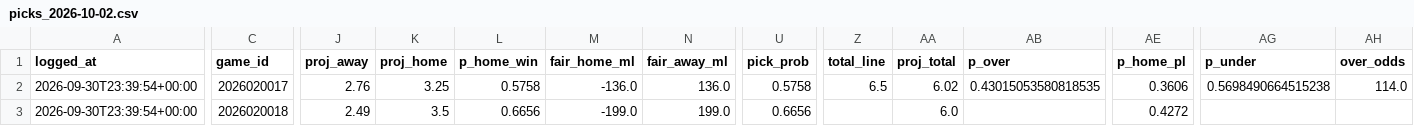
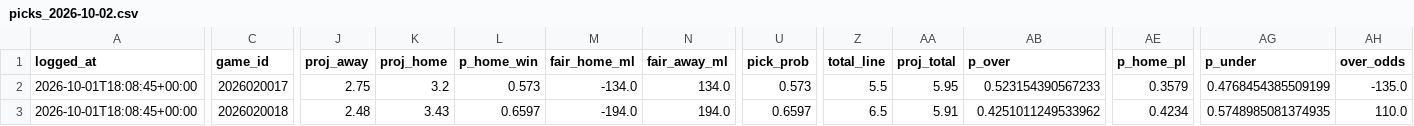
Before and after one commit to CarsonBillig/nhl-model, a CSV file: output/picks_2026-10-02.csv, drawn as a sheet; only a part is shown, gaps mark what is left out; the diff covers the shown part only; the diff names each change by its address in the sheet, - before the commit and + after, or states it on an @@ line.

```diff
--- a/output/picks_2026-10-02.csv
+++ b/output/picks_2026-10-02.csv
-A2:A3 (logged_at): 2026-09-30T23:39:54+00:00
+A2:A3 (logged_at): 2026-10-01T18:08:45+00:00
-J2 (proj_away): 2.76
+J2 (proj_away): 2.75
-K2 (proj_home): 3.25
+K2 (proj_home): 3.2
-L2 (p_home_win): 0.5758
+L2 (p_home_win): 0.573
-M2 (fair_home_ml): -136.0
+M2 (fair_home_ml): -134.0
-N2 (fair_away_ml): 136.0
+N2 (fair_away_ml): 134.0
-U2 (pick_prob): 0.5758
+U2 (pick_prob): 0.573
-Z2 (total_line): 6.5
+Z2 (total_line): 5.5
-AA2 (proj_total): 6.02
+AA2 (proj_total): 5.95
-AB2 (p_over): 0.43015053580818535
+AB2 (p_over): 0.523154390567233
-AE2 (p_home_pl): 0.3606
+AE2 (p_home_pl): 0.3579
-AG2 (p_under): 0.5698490664515238
+AG2 (p_under): 0.4768454385509199
-AH2 (over_odds): 114.0
+AH2 (over_odds): -135.0
-J3 (proj_away): 2.49
+J3 (proj_away): 2.48
-K3 (proj_home): 3.5
+K3 (proj_home): 3.43
-L3 (p_home_win): 0.6656
+L3 (p_home_win): 0.6597
-M3 (fair_home_ml): -199.0
+M3 (fair_home_ml): -194.0
-N3 (fair_away_ml): 199.0
+N3 (fair_away_ml): 194.0
-U3 (pick_prob): 0.6656
+U3 (pick_prob): 0.6597
-Z3 (total_line): (empty)
+Z3 (total_line): 6.5
-AA3 (proj_total): 6.0
+AA3 (proj_total): 5.91
-AB3 (p_over): (empty)
+AB3 (p_over): 0.4251011249533962
-AE3 (p_home_pl): 0.4272
+AE3 (p_home_pl): 0.4234
-AG3 (p_under): (empty)
+AG3 (p_under): 0.5748985081374935
-AH3 (over_odds): (empty)
+AH3 (over_odds): 110.0
```
Also changed, not shown: 76 edited cells elsewhere in this file, output/history.csv, output/ledger.csv, 31 other files.
